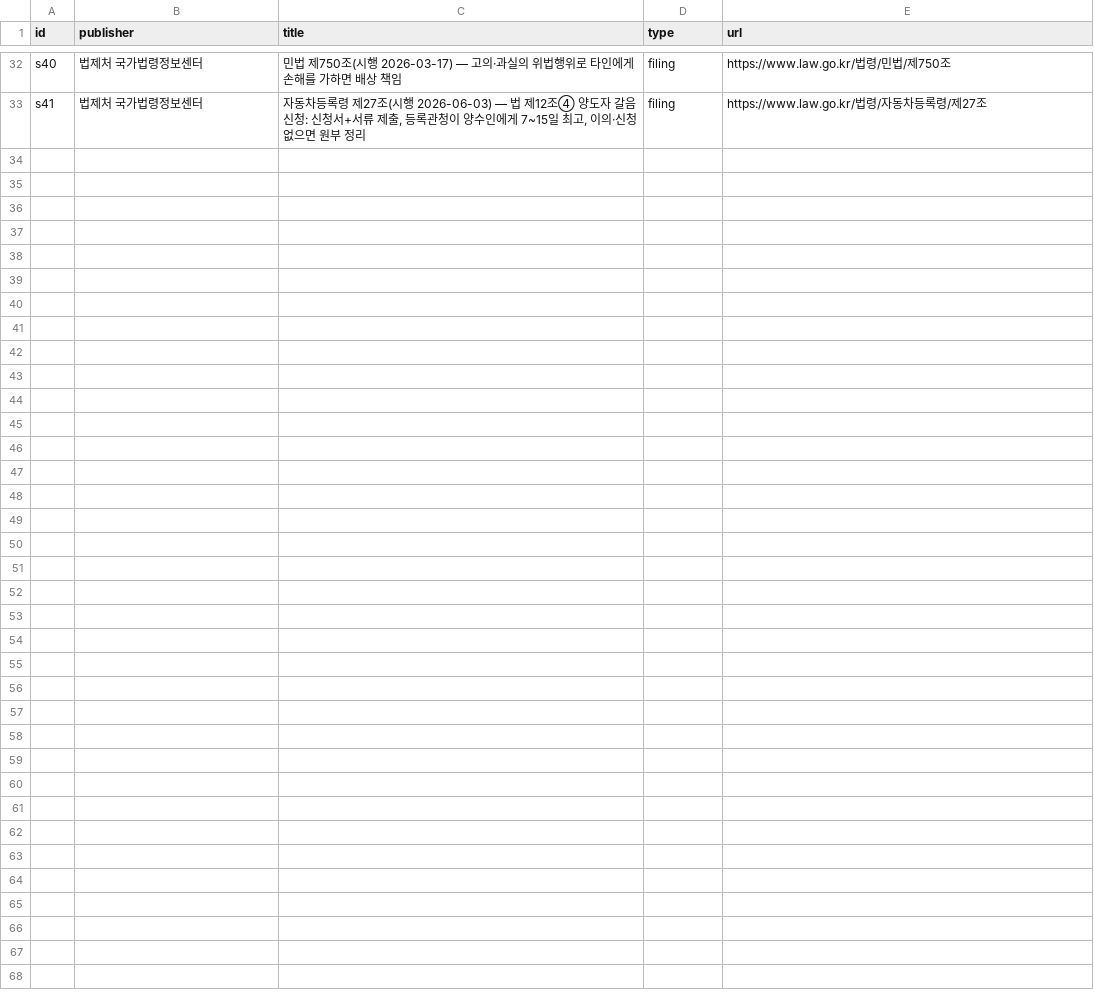
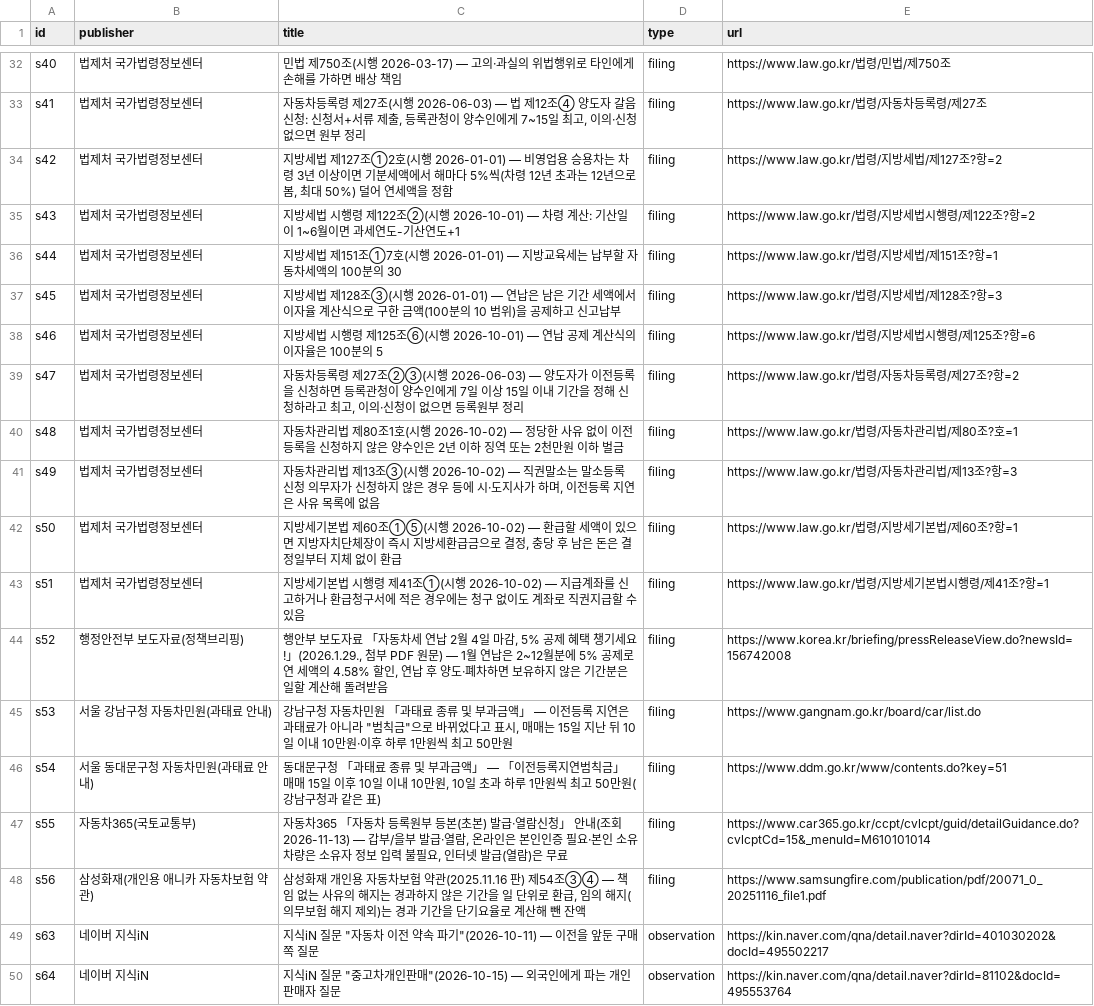
Before and after one commit to CertainAmount/finyul-data, a CSV file: data/used-car-sell-price-check-documents-fees-after-transfer/sources.csv, drawn as a sheet; only a part is shown, gaps mark what is left out; the diff names each change by its address in the sheet, - before the commit and + after, or states it on an @@ line.

Commit message:
Sync: 149 articles, 74 figures, 274 tables, 33 calculators

```diff
--- a/data/used-car-sell-price-check-documents-fees-after-transfer/sources.csv
+++ b/data/used-car-sell-price-check-documents-fees-after-transfer/sources.csv
+row 34: s42 | 법제처 국가법령정보센터 | 지방세법 제127조①2호(시행 2026-01-01) — 비영업용 승용차는 차령 3년 이상이면 기분세액에서 해마다 5%씩(차령 12년 초과는 12년으로 봄, 최대 50%) 덜어 연세액을 정함 | filing | https://www.law.go.kr/법령/지방세법/제127조?항=2
+row 35: s43 | 법제처 국가법령정보센터 | 지방세법 시행령 제122조②(시행 2026-10-01) — 차령 계산: 기산일이 1~6월이면 과세연도-기산연도+1 | filing | https://www.law.go.kr/법령/지방세법시행령/제122조?항=2
+row 36: s44 | 법제처 국가법령정보센터 | 지방세법 제151조①7호(시행 2026-01-01) — 지방교육세는 납부할 자동차세액의 100분의 30 | filing | https://www.law.go.kr/법령/지방세법/제151조?항=1
+row 37: s45 | 법제처 국가법령정보센터 | 지방세법 제128조③(시행 2026-01-01) — 연납은 남은 기간 세액에서 이자율 계산식으로 구한 금액(100분의 10 범위)을 공제하고 신고납부 | filing | https://www.law.go.kr/법령/지방세법/제128조?항=3
+row 38: s46 | 법제처 국가법령정보센터 | 지방세법 시행령 제125조⑥(시행 2026-10-01) — 연납 공제 계산식의 이자율은 100분의 5 | filing | https://www.law.go.kr/법령/지방세법시행령/제125조?항=6
+row 39: s47 | 법제처 국가법령정보센터 | 자동차등록령 제27조②③(시행 2026-06-03) — 양도자가 이전등록을 신청하면 등록관청이 양수인에게 7일 이상 15일 이내 기간을 정해 신청하라고 최고, 이의·신청이 없으면 등록원부 정리 | filing | https://www.law.go.kr/법령/자동차등록령/제27조?항=2
+row 40: s48 | 법제처 국가법령정보센터 | 자동차관리법 제80조1호(시행 2026-10-02) — 정당한 사유 없이 이전등록을 신청하지 않은 양수인은 2년 이하 징역 또는 2천만원 이하 벌금 | filing | https://www.law.go.kr/법령/자동차관리법/제80조?호=1
+row 41: s49 | 법제처 국가법령정보센터 | 자동차관리법 제13조③(시행 2026-10-02) — 직권말소는 말소등록 신청 의무자가 신청하지 않은 경우 등에 시·도지사가 하며, 이전등록 지연은 사유 목록에 없음 | filing | https://www.law.go.kr/법령/자동차관리법/제13조?항=3
+row 42: s50 | 법제처 국가법령정보센터 | 지방세기본법 제60조①⑤(시행 2026-10-02) — 환급할 세액이 있으면 지방자치단체장이 즉시 지방세환급금으로 결정, 충당 후 남은 돈은 결정일부터 지체 없이 환급 | filing | https://www.law.go.kr/법령/지방세기본법/제60조?항=1
+row 43: s51 | 법제처 국가법령정보센터 | 지방세기본법 시행령 제41조①(시행 2026-10-02) — 지급계좌를 신고하거나 환급청구서에 적은 경우에는 청구 없이도 계좌로 직권지급할 수 있음 | filing | https://www.law.go.kr/법령/지방세기본법시행령/제41조?항=1
+row 44: s52 | 행정안전부 보도자료(정책브리핑) | 행안부 보도자료 「자동차세 연납 2월 4일 마감, 5% 공제 혜택 챙기세요!」(2026.1.29., 첨부 PDF 원문) — 1월 연납은 2~12월분에 5% 공제로 연 세액의 4.58% 할인, 연납 후 양도·폐차하면 보유하지 않은 기간분은 일할 계산해 돌려받음 | filing | https://www.korea.kr/briefing/pressReleaseView.do?newsId=156742008
+row 45: s53 | 서울 강남구청 자동차민원(과태료 안내) | 강남구청 자동차민원 「과태료 종류 및 부과금액」 — 이전등록 지연은 과태료가 아니라 "범칙금"으로 바뀌었다고 표시, 매매는 15일 지난 뒤 10일 이내 10만원·이후 하루 1만원씩 최고 50만원 | filing | https://www.gangnam.go.kr/board/car/list.do
+row 46: s54 | 서울 동대문구청 자동차민원(과태료 안내) | 동대문구청 「과태료 종류 및 부과금액」 — 「이전등록지연범칙금」 매매 15일 이후 10일 이내 10만원, 10일 초과 하루 1만원씩 최고 50만원(강남구청과 같은 표) | filing | https://www.ddm.go.kr/www/contents.do?key=51
+row 47: s55 | 자동차365(국토교통부) | 자동차365 「자동차 등록원부 등본(초본) 발급·열람신청」 안내(조회 2026-11-13) — 갑부/을부 발급·열람, 온라인은 본인인증 필요·본인 소유 차량은 소유자 정보 입력 불필요, 인터넷 발급(열람)은 무료 | filing | https://www.car365.go.kr/ccpt/cvlcpt/guid/detailGuidance.do?cvlcptCd=15&_menuId=M610101014
+row 48: s56 | 삼성화재(개인용 애니카 자동차보험 약관) | 삼성화재 개인용 자동차보험 약관(2025.11.16 판) 제54조③④ — 책임 없는 사유의 해지는 경과하지 않은 기간을 일 단위로 환급, 임의 해지(의무보험 해지 제외)는 경과 기간을 단기요율로 계산해 뺀 잔액 | filing | https://www.samsungfire.com/publication/pdf/20071_0_20251116_file1.pdf
+row 49: s63 | 네이버 지식iN | 지식iN 질문 "자동차 이전 약속 파기"(2026-10-11) — 이전을 앞둔 구매 쪽 질문 | observation | https://kin.naver.com/qna/detail.naver?dirId=401030202&docId=495502217
+row 50: s64 | 네이버 지식iN | 지식iN 질문 "중고차개인판매"(2026-10-15) — 외국인에게 파는 개인 판매자 질문 | observation | https://kin.naver.com/qna/detail.naver?dirId=81102&docId=495553764
```
Also changed, not shown: 9 other files.
